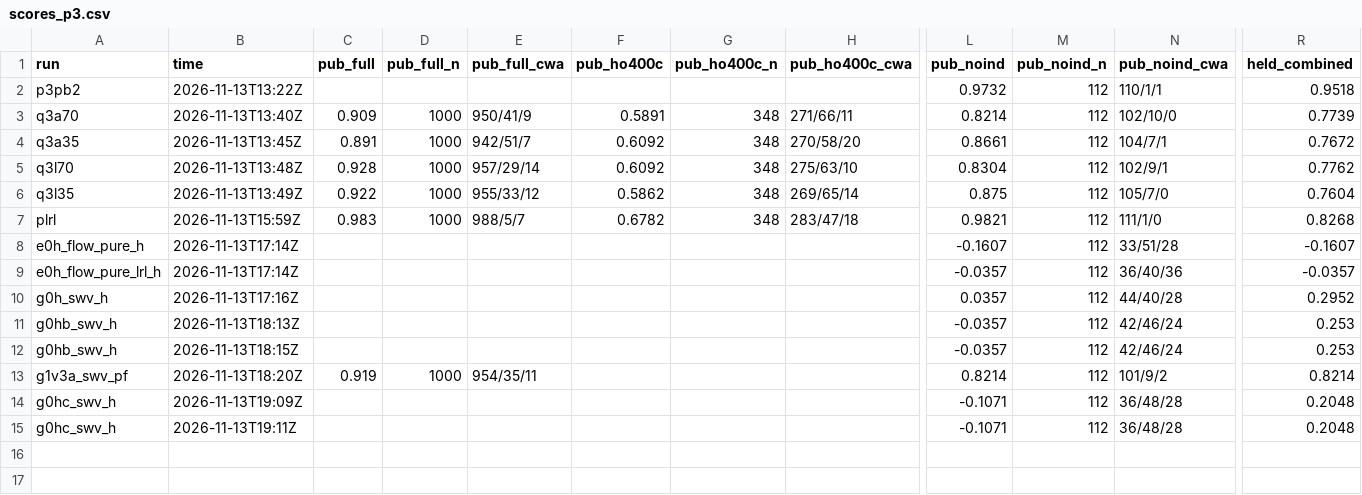
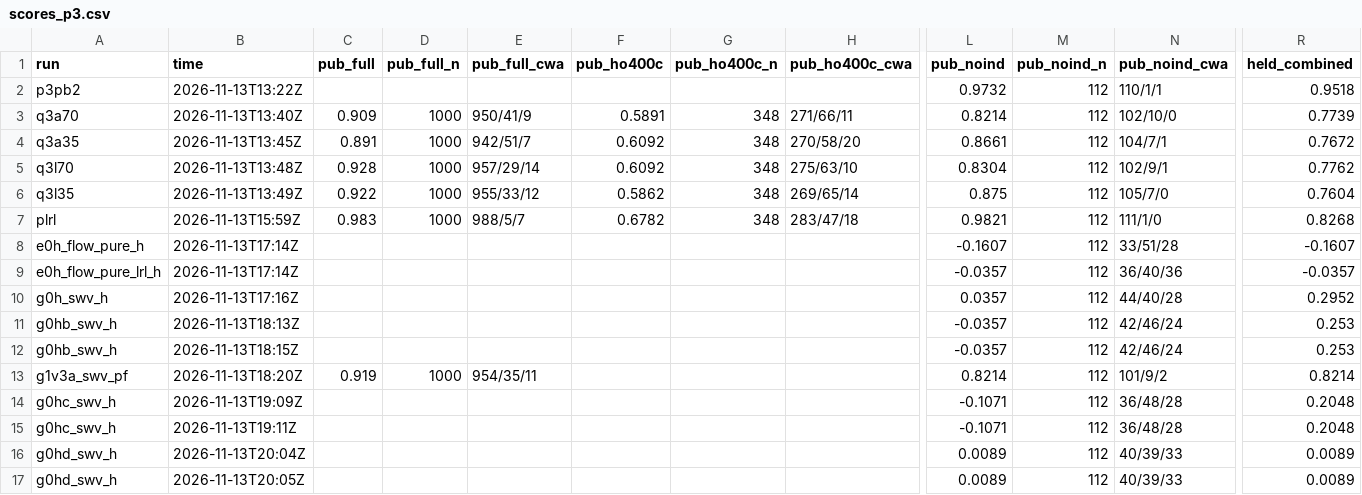
Before and after one commit to lhaochen118-ship-it/ZC, a CSV file: Process/scores_p3.csv, drawn as a sheet; only a part is shown, gaps mark what is left out; rows hold the shown columns only; the diff names each change by its address in the sheet, - before the commit and + after, or states it on an @@ line.

```diff
--- a/Process/scores_p3.csv
+++ b/Process/scores_p3.csv
+row 16: g0hd_swv_h | 2026-11-13T20:04Z |  |  |  |  |  |  | 0.0089 | 112 | 40/39/33 | 0.0089
+row 17: g0hd_swv_h | 2026-11-13T20:05Z |  |  |  |  |  |  | 0.0089 | 112 | 40/39/33 | 0.0089
```
Also changed, not shown: 5 other files.
